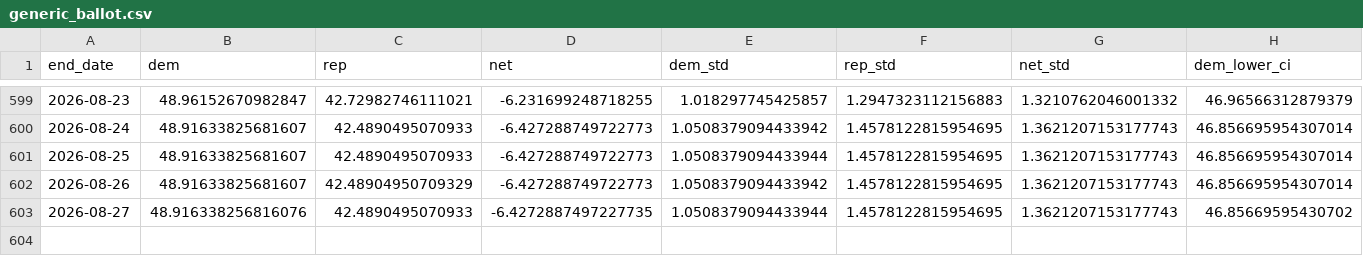
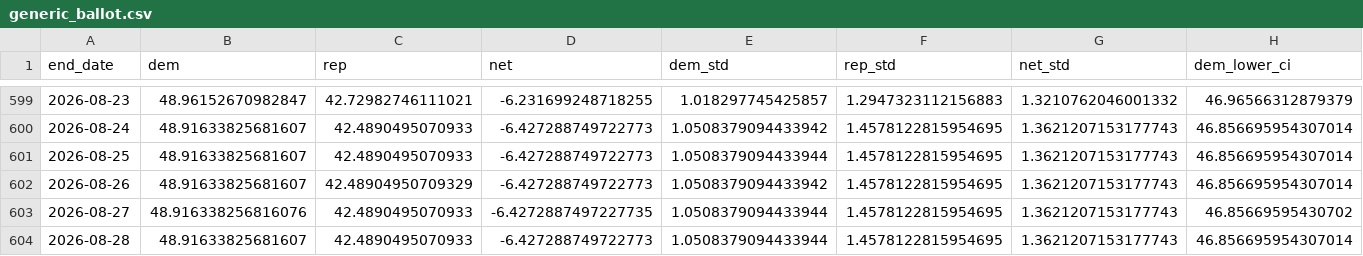
Before and after one commit to Hackquantumcpp/snoutcounter-backend, a CSV file: averages/generic_ballot.csv, drawn as a sheet; only a part is shown, gaps mark what is left out; rows hold the shown columns only; the diff names each change by its address in the sheet, - before the commit and + after, or states it on an @@ line.

```diff
--- a/averages/generic_ballot.csv
+++ b/averages/generic_ballot.csv
+row 604: 2026-08-28 | 48.91633825681607 | 42.4890495070933 | -6.427288749722773 | 1.0508379094433944 | 1.4578122815954695 | 1.3621207153177743 | 46.856695954307014
```
Also changed, not shown: averages/presidential_RV_approval.csv, averages/presidential_gen_approval.csv, 4 other files.
